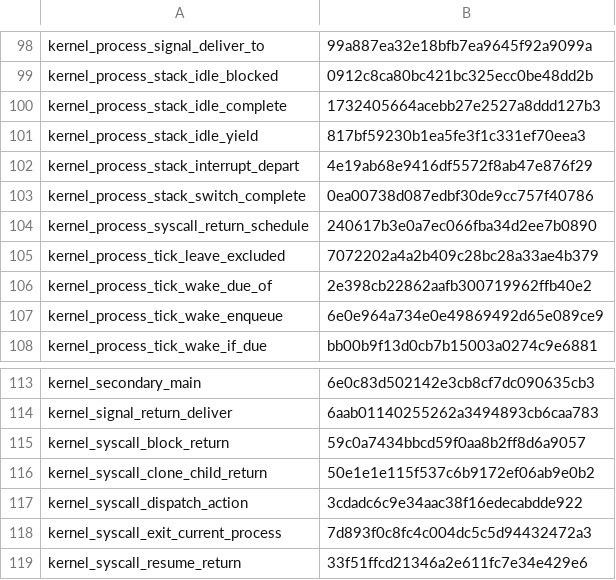
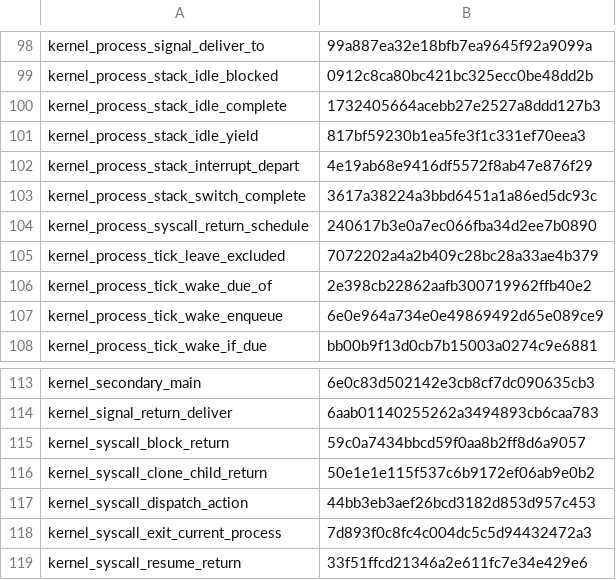
Before and after one commit to takibi-lang/takibi, a TSV file: kernel/models/function_map_digests.tsv, drawn as a sheet; only a part is shown, gaps mark what is left out.

```diff
--- a/kernel/models/function_map_digests.tsv
+++ b/kernel/models/function_map_digests.tsv
@@ -102,3 +102,3 @@ kernel_process_stack_idle_yield	817bf59230b1ea5fe3f1c331ef70eea3
 kernel_process_stack_interrupt_depart	4e19ab68e9416df5572f8ab47e876f29
-kernel_process_stack_switch_complete	0ea00738d087edbf30de9cc757f40786
+kernel_process_stack_switch_complete	3617a38224a3bbd6451a1a86ed5dc93c
 kernel_process_syscall_return_schedule	240617b3e0a7ec066fba34d2ee7b0890
@@ -116,3 +116,3 @@ kernel_syscall_block_return	59c0a7434bbcd59f0aa8b2ff8d6a9057
 kernel_syscall_clone_child_return	50e1e1e115f537c6b9172ef06ab9e0b2
-kernel_syscall_dispatch_action	3cdadc6c9e34aac38f16edecabdde922
+kernel_syscall_dispatch_action	44bb3eb3aef26bcd3182d853d957c453
 kernel_syscall_exit_current_process	7d893f0c8fc4c004dc5c5d94432472a3
```
Also changed, not shown: scripts/per_cpu_carried_fields.tsv, 6 other files.
